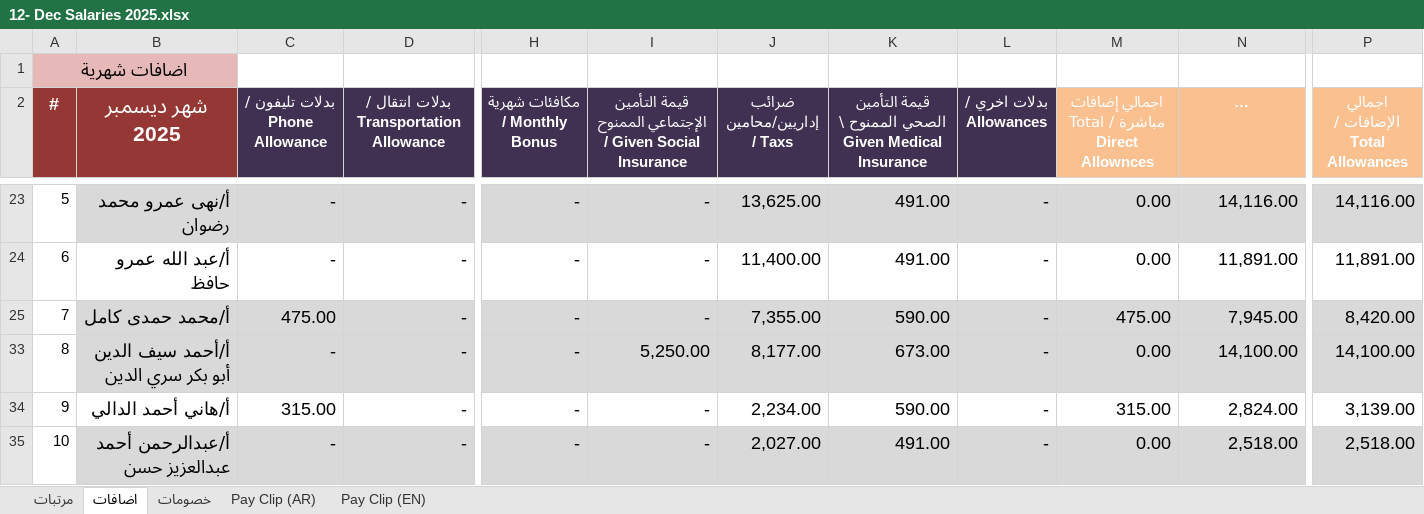
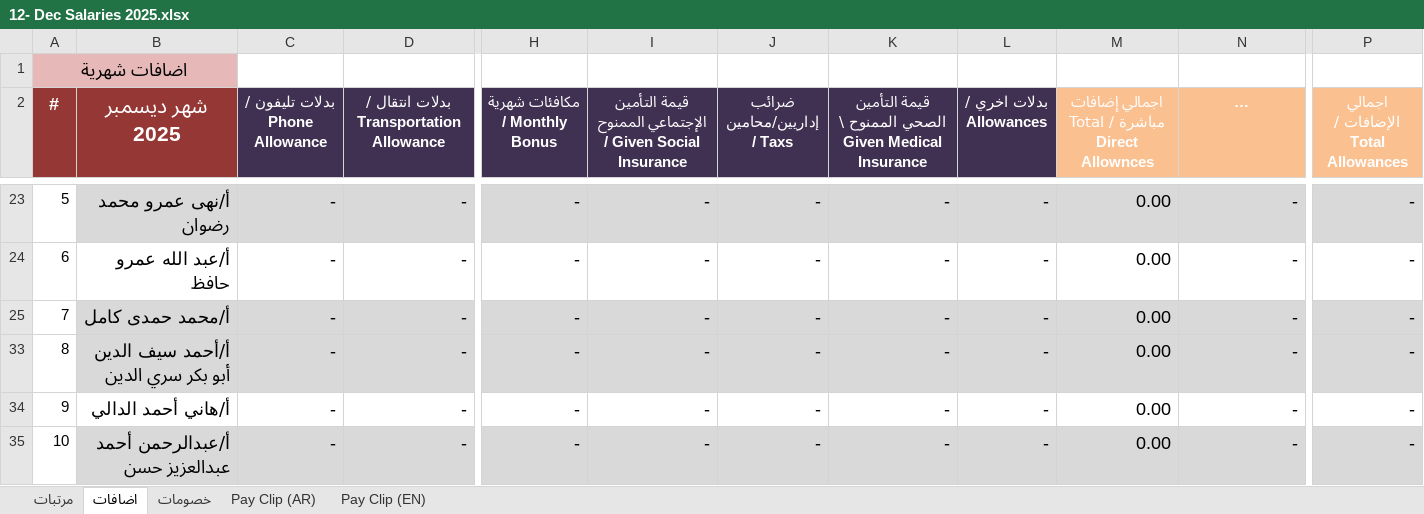
Before and after one commit to khalloda/SalariesSummary, an Excel workbook: Sheets/12- Dec Salaries 2025.xlsx, sheet اضافات, drawn as a sheet; only a part is shown, gaps mark what is left out; long unchanged cells end in …; values as stored, in another font and other column widths than the file's, no borders; the diff covers the shown part only; the diff names each change by its address in the sheet, - before the commit and + after, or states it on an @@ line.

```diff
--- a/Sheets/12- Dec Salaries 2025.xlsx (sheet اضافات)
+++ b/Sheets/12- Dec Salaries 2025.xlsx (sheet اضافات)
-J23 (ضرائب إداريين/محامين / Taxs): 13,625.00
+J23 (ضرائب إداريين/محامين / Taxs): -
-K23:K24: 491.00
+K23:K24: -
-N23: 14,116.00
+N23: -
-P23: 14,116.00
+P23: -
-J24 (ضرائب إداريين/محامين / Taxs): 11,400.00
+J24 (ضرائب إداريين/محامين / Taxs): -
-N24: 11,891.00
+N24: -
-P24: 11,891.00
+P24: -
-C25 (بدلات تليفون / Phone Allowance): 475.00
+C25 (بدلات تليفون / Phone Allowance): -
-J25 (ضرائب إداريين/محامين / Taxs): 7,355.00
+J25 (ضرائب إداريين/محامين / Taxs): -
-K25: 590.00
+K25: -
-M25: 475.00
+M25: 0.00
-N25: 7,945.00
+N25: -
-P25: 8,420.00
+P25: -
-I33: 5,250.00
+I33: -
-J33 (ضرائب إداريين/محامين / Taxs): 8,177.00
+J33 (ضرائب إداريين/محامين / Taxs): -
-K33: 673.00
+K33: -
-N33: 14,100.00
+N33: -
-P33: 14,100.00
+P33: -
-C34 (بدلات تليفون / Phone Allowance): 315.00
+C34 (بدلات تليفون / Phone Allowance): -
-J34 (ضرائب إداريين/محامين / Taxs): 2,234.00
+J34 (ضرائب إداريين/محامين / Taxs): -
-K34: 590.00
+K34: -
-M34: 315.00
+M34: 0.00
-N34: 2,824.00
+N34: -
-P34: 3,139.00
+P34: -
-J35 (ضرائب إداريين/محامين / Taxs): 2,027.00
+J35 (ضرائب إداريين/محامين / Taxs): -
-K35: 491.00
+K35: -
-N35: 2,518.00
+N35: -
-P35: 2,518.00
+P35: -
```
Also changed, not shown: 210 edited cells elsewhere in this sheet, sheet مرتبات, sheet خصومات, sheet Pay Clip (AR), sheet Pay Clip (EN), formulas that keep their value, hidden cells, 27 other files.
